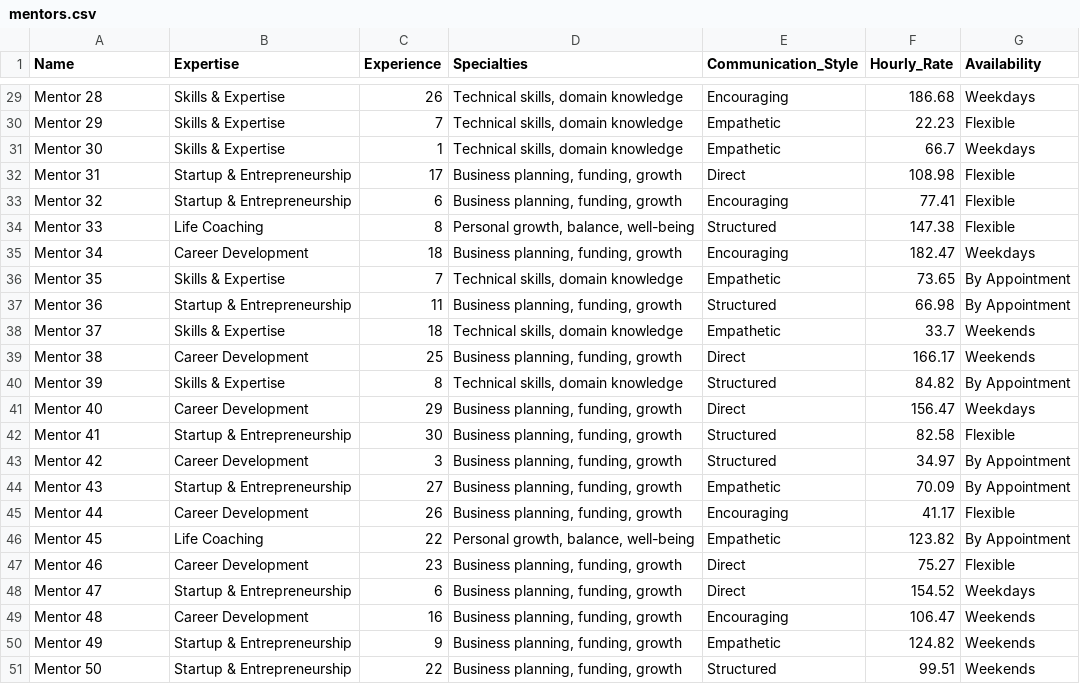
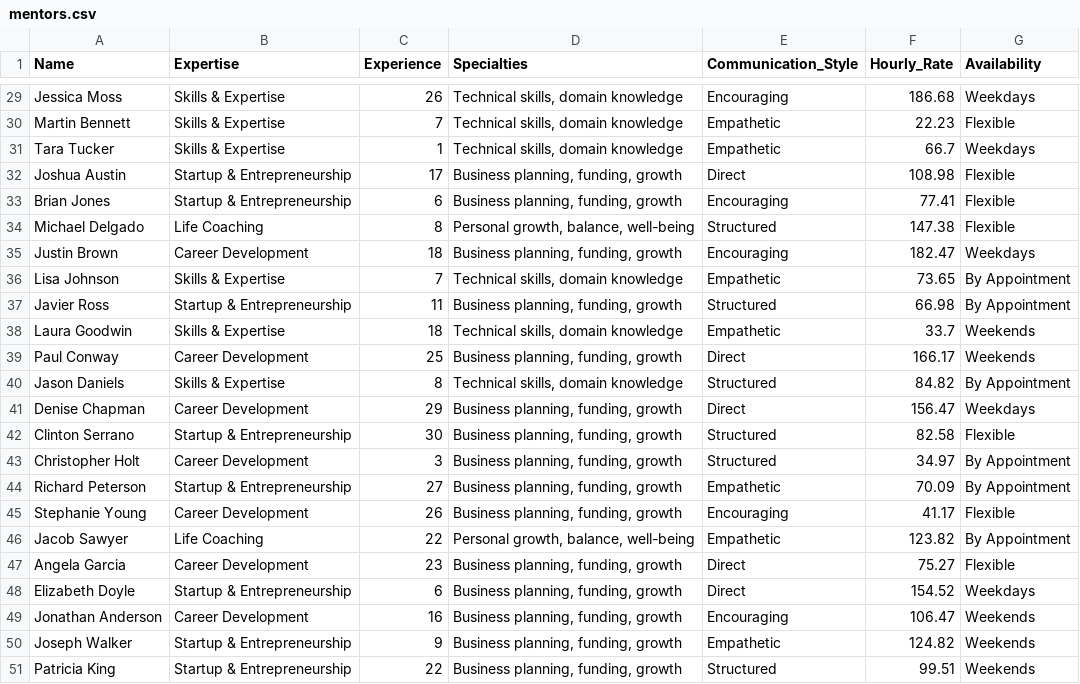
Before and after one commit to Aayush-K15/MentorHub, a CSV file: lib/data/mentors.csv, drawn as a sheet; only a part is shown, gaps mark what is left out; the diff covers the shown part only; the diff names each change by its address in the sheet, - before the commit and + after, or states it on an @@ line.

```diff
--- a/lib/data/mentors.csv
+++ b/lib/data/mentors.csv
-A29 (Name): Mentor 28
+A29 (Name): Jessica Moss
-A30 (Name): Mentor 29
+A30 (Name): Martin Bennett
-A31 (Name): Mentor 30
+A31 (Name): Tara Tucker
-A32 (Name): Mentor 31
+A32 (Name): Joshua Austin
-A33 (Name): Mentor 32
+A33 (Name): Brian Jones
-A34 (Name): Mentor 33
+A34 (Name): Michael Delgado
-A35 (Name): Mentor 34
+A35 (Name): Justin Brown
-A36 (Name): Mentor 35
+A36 (Name): Lisa Johnson
-A37 (Name): Mentor 36
+A37 (Name): Javier Ross
-A38 (Name): Mentor 37
+A38 (Name): Laura Goodwin
-A39 (Name): Mentor 38
+A39 (Name): Paul Conway
-A40 (Name): Mentor 39
+A40 (Name): Jason Daniels
-A41 (Name): Mentor 40
+A41 (Name): Denise Chapman
-A42 (Name): Mentor 41
+A42 (Name): Clinton Serrano
-A43 (Name): Mentor 42
+A43 (Name): Christopher Holt
-A44 (Name): Mentor 43
+A44 (Name): Richard Peterson
-A45 (Name): Mentor 44
+A45 (Name): Stephanie Young
-A46 (Name): Mentor 45
+A46 (Name): Jacob Sawyer
-A47 (Name): Mentor 46
+A47 (Name): Angela Garcia
-A48 (Name): Mentor 47
+A48 (Name): Elizabeth Doyle
-A49 (Name): Mentor 48
+A49 (Name): Jonathan Anderson
-A50 (Name): Mentor 49
+A50 (Name): Joseph Walker
-A51 (Name): Mentor 50
+A51 (Name): Patricia King
```
Also changed, not shown: 27 edited cells elsewhere in this file, 2 other files.
